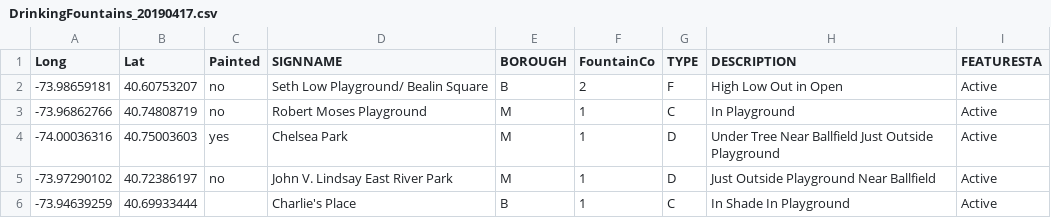
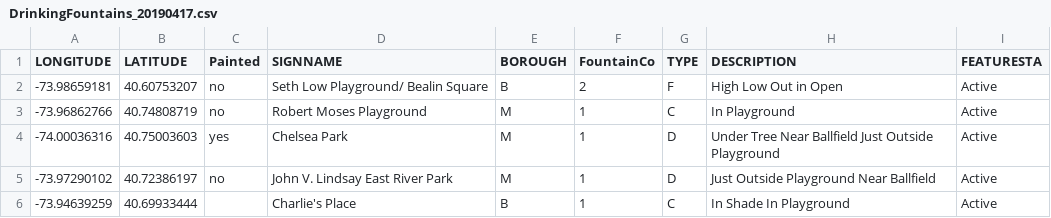
Before and after one commit to ElizabethGarrison/Garrison, a CSV file: data/DrinkingFountains_20190417.csv, drawn as a sheet; only a part is shown.

```diff
--- a/data/DrinkingFountains_20190417.csv
+++ b/data/DrinkingFountains_20190417.csv
@@ -1,2 +1,2 @@
-Long,Lat,Painted,SIGNNAME,BOROUGH,FountainCo,TYPE,DESCRIPTION,FEATURESTA
+LONGITUDE,LATITUDE,Painted,SIGNNAME,BOROUGH,FountainCo,TYPE,DESCRIPTION,FEATURESTA
 -73.98659181,40.60753207,no,Seth Low Playground/ Bealin Square,B,2,F,High Low Out in Open,Active
```
Also changed, not shown: 11 other files.
